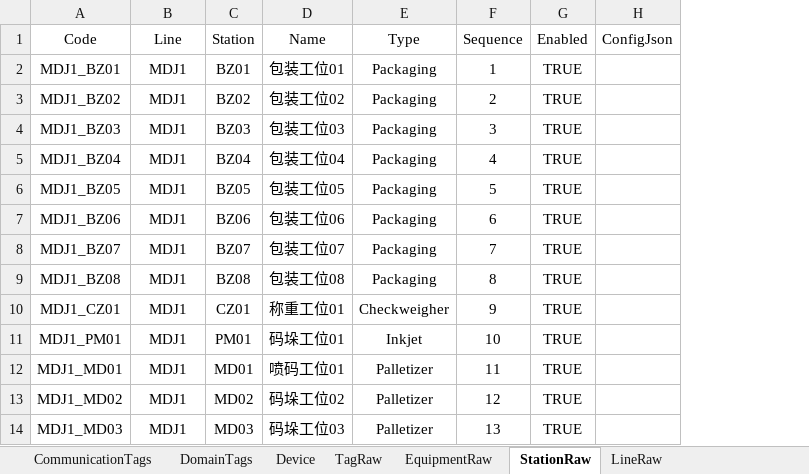
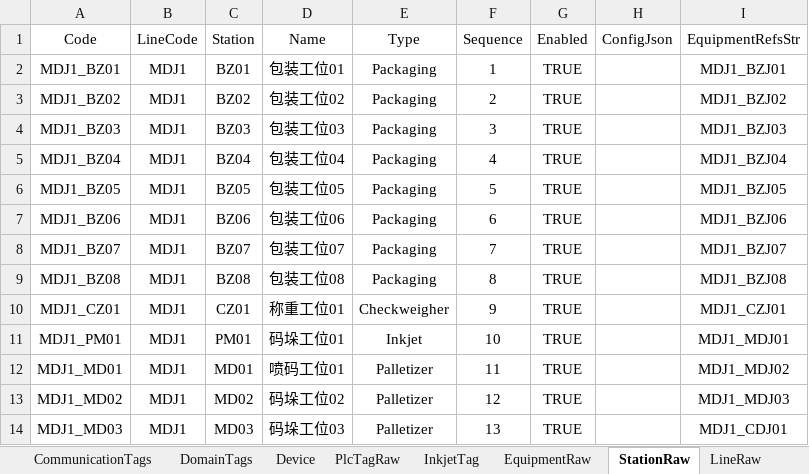
Before and after one commit to Stephenxxshi/UpperDemo, an Excel workbook: src/Plant01.Upper.Infrastructure/Configs/All.xlsx, sheet StationRaw, drawn as a sheet; only a part is shown; values as stored, in another font and other column widths than the file's, no borders; the diff names each change by its address in the sheet, - before the commit and + after, or states it on an @@ line.

```diff
--- a/src/Plant01.Upper.Infrastructure/Configs/All.xlsx (sheet StationRaw)
+++ b/src/Plant01.Upper.Infrastructure/Configs/All.xlsx (sheet StationRaw)
-sheet tab: TagRaw
+sheet tab: PlcTagRaw
+sheet tab: InkjetTag
+column I (EquipmentRefsStr), rows 2-14: MDJ1_BZJ01 | MDJ1_BZJ02 | MDJ1_BZJ03 | MDJ1_BZJ04 | MDJ1_BZJ05 | MDJ1_BZJ06 | MDJ1_BZJ07 | MDJ1_BZJ08 | MDJ1_CZJ01 | MDJ1_MDJ01 | MDJ1_MDJ02 | MDJ1_MDJ03 | MDJ1_CDJ01
-B1: Line
+B1: LineCode
```
Also changed, not shown: sheet PlcTagRaw, 19 other files.
